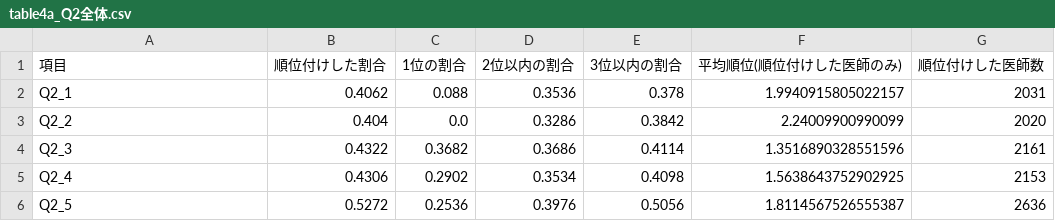
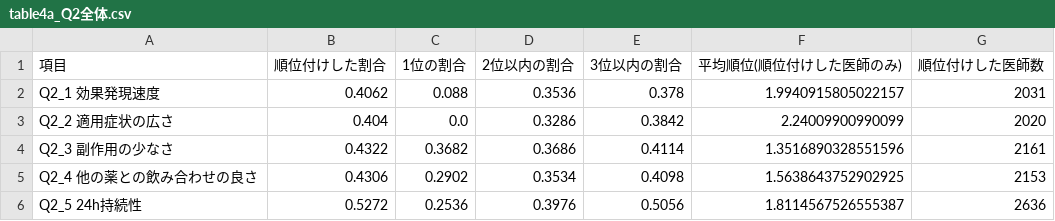
Before and after one commit to 266e202e-beep/m3, a CSV file: eda_output/table4a_Q2全体.csv, drawn as a sheet.

```diff
--- a/eda_output/table4a_Q2全体.csv
+++ b/eda_output/table4a_Q2全体.csv
@@ -1,6 +1,6 @@
 項目,順位付けした割合,1位の割合,2位以内の割合,3位以内の割合,平均順位(順位付けした医師のみ),順位付けした医師数
-Q2_1,0.4062,0.088,0.3536,0.378,1.9940915805022157,2031
-Q2_2,0.404,0.0,0.3286,0.3842,2.24009900990099,2020
-Q2_3,0.4322,0.3682,0.3686,0.4114,1.3516890328551596,2161
-Q2_4,0.4306,0.2902,0.3534,0.4098,1.5638643752902925,2153
-Q2_5,0.5272,0.2536,0.3976,0.5056,1.8114567526555387,2636
+Q2_1 効果発現速度,0.4062,0.088,0.3536,0.378,1.9940915805022157,2031
+Q2_2 適用症状の広さ,0.404,0.0,0.3286,0.3842,2.24009900990099,2020
+Q2_3 副作用の少なさ,0.4322,0.3682,0.3686,0.4114,1.3516890328551596,2161
+Q2_4 他の薬との飲み合わせの良さ,0.4306,0.2902,0.3534,0.4098,1.5638643752902925,2153
+Q2_5 24h持続性,0.5272,0.2536,0.3976,0.5056,1.8114567526555387,2636
```
Also changed, not shown: eda_output/table3a_Q1全体.csv, eda_output/table3b_Q1診療科別平均.csv, 10 other files.
